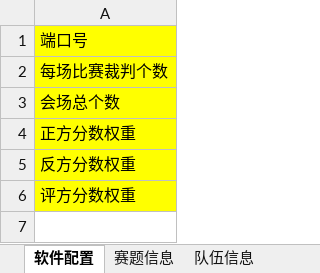
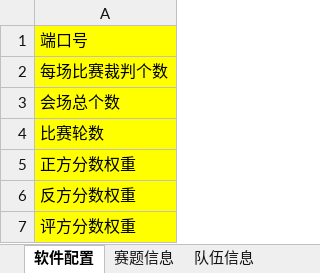
Before and after one commit to VatinaCharo/PTAssist, an Excel workbook: Server/ServerData/server_config.xlsx, sheet 软件配置, drawn as a sheet; values as stored, in another font and other column widths than the file's, no borders; the diff names each change by its address in the sheet, - before the commit and + after, or states it on an @@ line.

```diff
--- a/Server/ServerData/server_config.xlsx (sheet 软件配置)
+++ b/Server/ServerData/server_config.xlsx (sheet 软件配置)
+row 4: 比赛轮数
```
Also changed, not shown: 6 other files.
